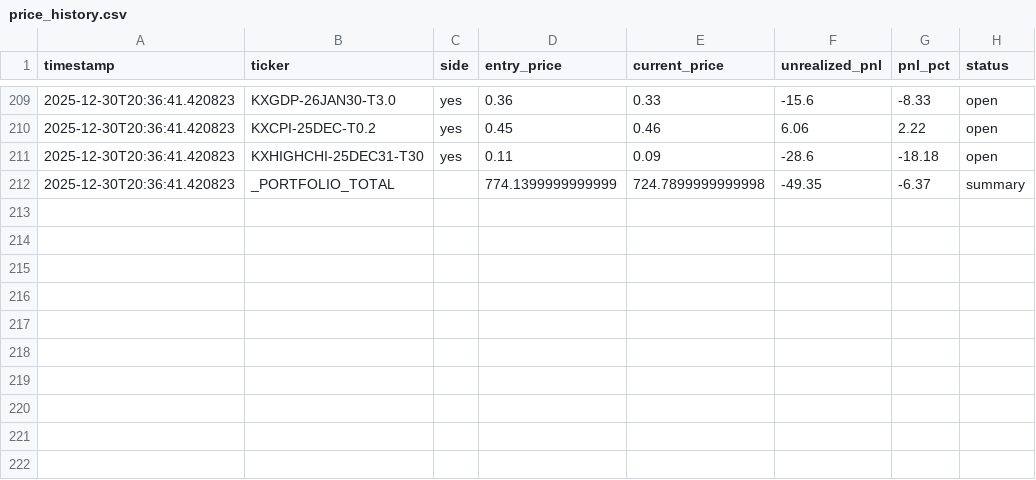
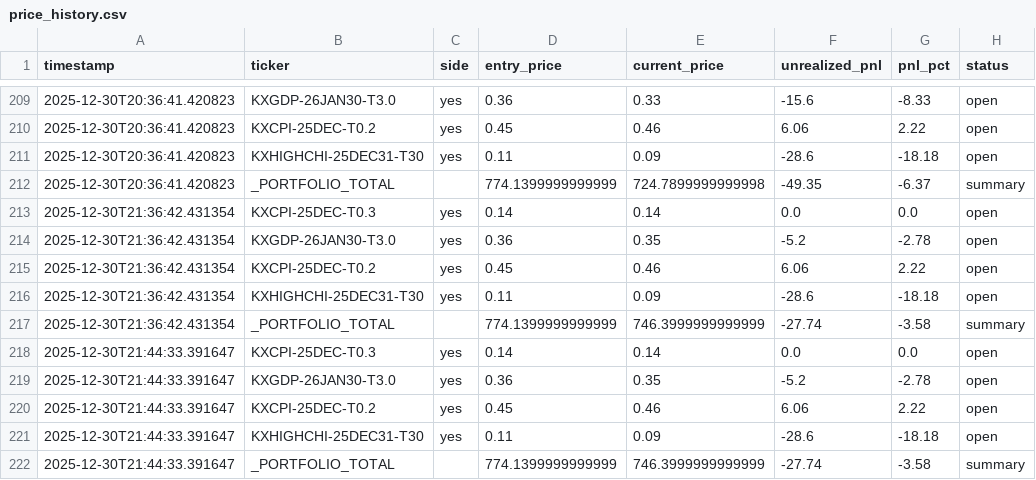
Before and after one commit to ChunTungZhuangLeo/moondev_follow, a CSV file: src/data/kalshiv2_paper_compare_1229/price_history.csv, drawn as a sheet; only a part is shown, gaps mark what is left out.

Commit message:
Auto-sync: Paper trading data (k) 2025-12-30_21:45

```diff
--- a/src/data/kalshiv2_paper_compare_1229/price_history.csv
+++ b/src/data/kalshiv2_paper_compare_1229/price_history.csv
@@ -212 +212,11 @@ timestamp,ticker,side,entry_price,current_price,unrealized_pnl,pnl_pct,status
 2025-12-30T20:36:41.420823,_PORTFOLIO_TOTAL,,774.1399999999999,724.7899999999998,-49.35,-6.37,summary
+2025-12-30T21:36:42.431354,KXCPI-25DEC-T0.3,yes,0.14,0.14,0.0,0.0,open
+2025-12-30T21:36:42.431354,KXGDP-26JAN30-T3.0,yes,0.36,0.35,-5.2,-2.78,open
+2025-12-30T21:36:42.431354,KXCPI-25DEC-T0.2,yes,0.45,0.46,6.06,2.22,open
+2025-12-30T21:36:42.431354,KXHIGHCHI-25DEC31-T30,yes,0.11,0.09,-28.6,-18.18,open
+2025-12-30T21:36:42.431354,_PORTFOLIO_TOTAL,,774.1399999999999,746.3999999999999,-27.74,-3.58,summary
+2025-12-30T21:44:33.391647,KXCPI-25DEC-T0.3,yes,0.14,0.14,0.0,0.0,open
+2025-12-30T21:44:33.391647,KXGDP-26JAN30-T3.0,yes,0.36,0.35,-5.2,-2.78,open
+2025-12-30T21:44:33.391647,KXCPI-25DEC-T0.2,yes,0.45,0.46,6.06,2.22,open
+2025-12-30T21:44:33.391647,KXHIGHCHI-25DEC31-T30,yes,0.11,0.09,-28.6,-18.18,open
+2025-12-30T21:44:33.391647,_PORTFOLIO_TOTAL,,774.1399999999999,746.3999999999999,-27.74,-3.58,summary
```
Also changed, not shown: src/data/kalshiv2_paper_compare_1229/markets.csv, src/data/kalshiv2_paper_compare_1229/trades.csv, 1 other file.
